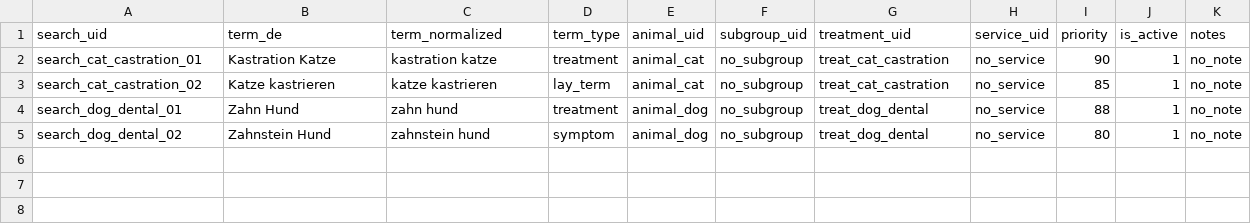
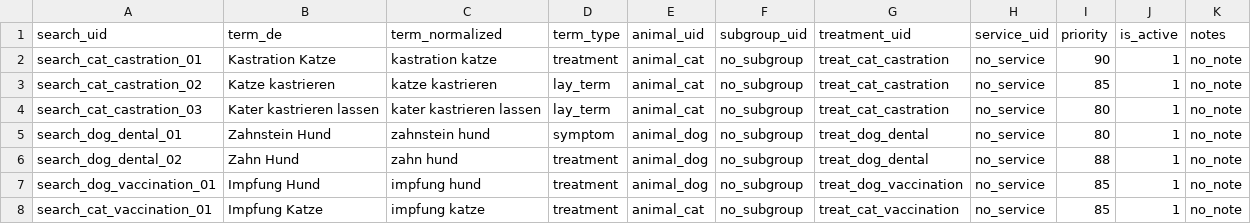
Before and after one commit to saschak100876/tierarztkostenrechner, a CSV file: data/csv-templates/search_terms.csv, drawn as a sheet.

Commit message:
Phase 2: Admin UI, frontend CSS/JS, CSV templates

```diff
--- a/data/csv-templates/search_terms.csv
+++ b/data/csv-templates/search_terms.csv
@@ -3,3 +3,6 @@ search_cat_castration_01,Kastration Katze,kastration katze,treatment,animal_cat,
 search_cat_castration_02,Katze kastrieren,katze kastrieren,lay_term,animal_cat,no_subgroup,treat_cat_castration,no_service,85,1,no_note
-search_dog_dental_01,Zahn Hund,zahn hund,treatment,animal_dog,no_subgroup,treat_dog_dental,no_service,88,1,no_note
-search_dog_dental_02,Zahnstein Hund,zahnstein hund,symptom,animal_dog,no_subgroup,treat_dog_dental,no_service,80,1,no_note
+search_cat_castration_03,Kater kastrieren lassen,kater kastrieren lassen,lay_term,animal_cat,no_subgroup,treat_cat_castration,no_service,80,1,no_note
+search_dog_dental_01,Zahnstein Hund,zahnstein hund,symptom,animal_dog,no_subgroup,treat_dog_dental,no_service,80,1,no_note
+search_dog_dental_02,Zahn Hund,zahn hund,treatment,animal_dog,no_subgroup,treat_dog_dental,no_service,88,1,no_note
+search_dog_vaccination_01,Impfung Hund,impfung hund,treatment,animal_dog,no_subgroup,treat_dog_vaccination,no_service,85,1,no_note
+search_cat_vaccination_01,Impfung Katze,impfung katze,treatment,animal_cat,no_subgroup,treat_cat_vaccination,no_service,85,1,no_note
```
Also changed, not shown: data/csv-templates/animal_subgroups.csv, data/csv-templates/fee_rules.csv, 8 other files.
